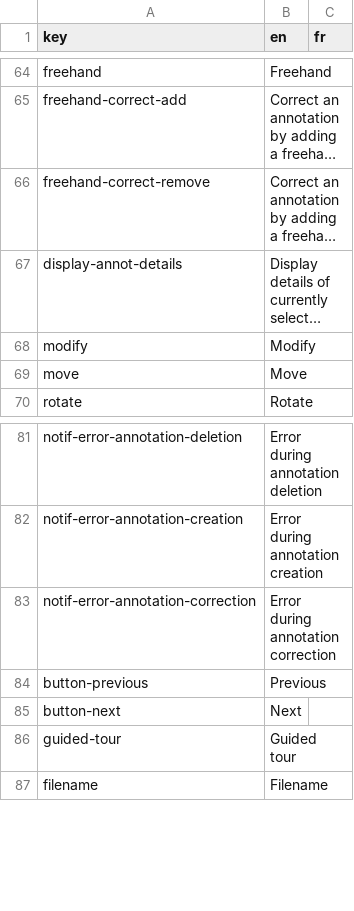
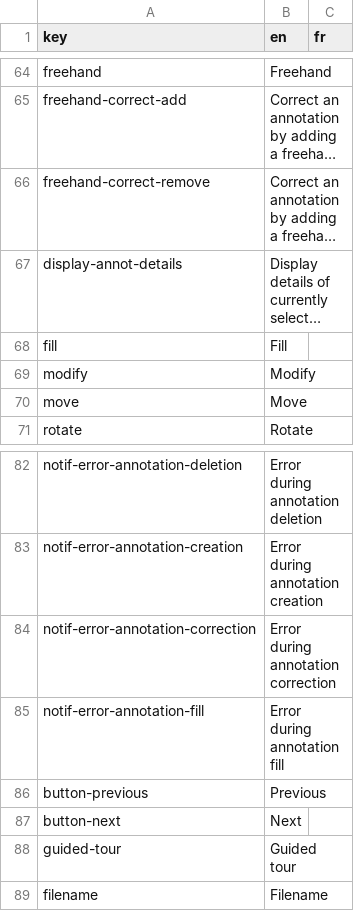
Before and after one commit to cytomine/Cytomine-Web-UI, a CSV file: src/locales/translations.csv, drawn as a sheet; only a part is shown, gaps mark what is left out; long unchanged cells end in …; the diff names each change by its address in the sheet, - before the commit and + after, or states it on an @@ line.

Commit message:
Fill tool

```diff
--- a/src/locales/translations.csv
+++ b/src/locales/translations.csv
+row 68: fill | Fill
+row 85: notif-error-annotation-fill | Error during annotation fill
```
Also changed, not shown: 3 other files.
